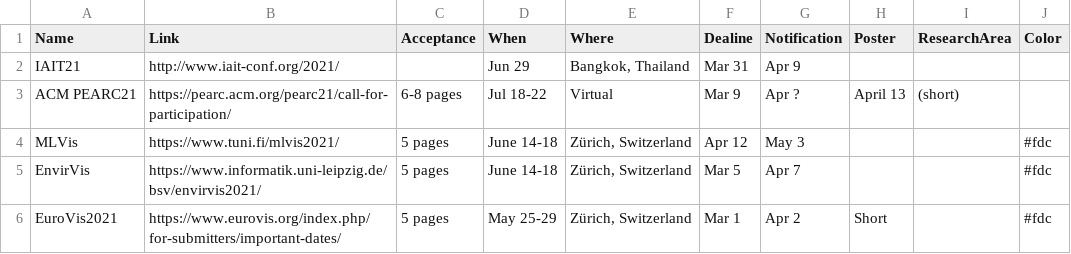
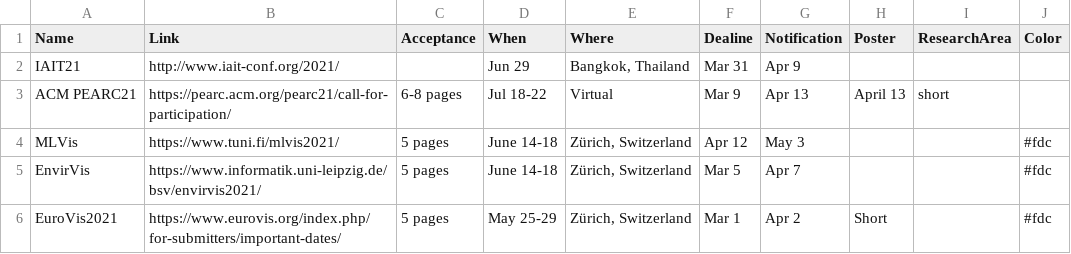
Before and after one commit to iDataVisualizationLab/idatavisualizationlab.github.io, a TSV file: data/conferences.tsv, drawn as a sheet; only a part is shown.

Commit message:
First commit

```diff
--- a/data/conferences.tsv
+++ b/data/conferences.tsv
@@ -2,3 +2,3 @@ Name	Link	Acceptance	When	Where	Dealine	Notification	Poster	ResearchArea	Color
 IAIT21	http://www.iait-conf.org/2021/		Jun 29	Bangkok, Thailand	Mar 31	Apr 9			
-ACM PEARC21	https://pearc.acm.org/pearc21/call-for-participation/	6-8 pages	Jul 18-22	Virtual	Mar 9	Apr ?	April 13	(short)			
+ACM PEARC21	https://pearc.acm.org/pearc21/call-for-participation/	6-8 pages	Jul 18-22	Virtual	Mar 9	Apr 13	April 13	short			
 MLVis 	https://www.tuni.fi/mlvis2021/	5 pages	June 14-18	 Zürich, Switzerland	Apr 12	May 3	 		#fdc	
```
